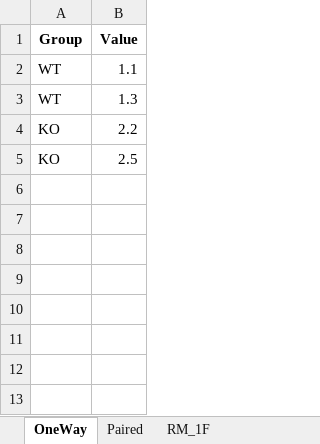
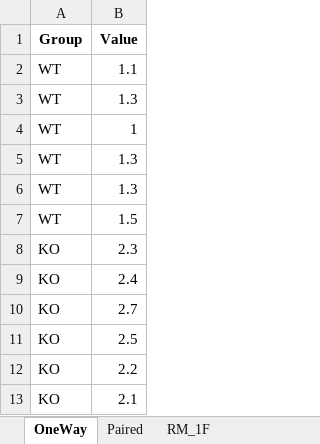
Before and after one commit to philippkrumm/BioMedStatX---Code, an Excel workbook: StatisticalAnalyzer_Excel_Template.xlsx, sheet OneWay, drawn as a sheet; values as stored, in another font and other column widths than the file's, no borders; addresses are those after the commit; the diff names each change by its address in the sheet, - before the commit and + after, or states it on an @@ line.

```diff
--- a/StatisticalAnalyzer_Excel_Template.xlsx (sheet OneWay)
+++ b/StatisticalAnalyzer_Excel_Template.xlsx (sheet OneWay)
+row 4: WT | 1
+row 5: WT | 1.3
+row 6: WT | 1.3
+row 7: WT | 1.5
+row 8: KO | 2.3
+row 9: KO | 2.4
+row 10: KO | 2.7
+row 11: KO | 2.5
-B13 (Value): 2.5
+B13 (Value): 2.1
```
Also changed, not shown: 2 other files.
